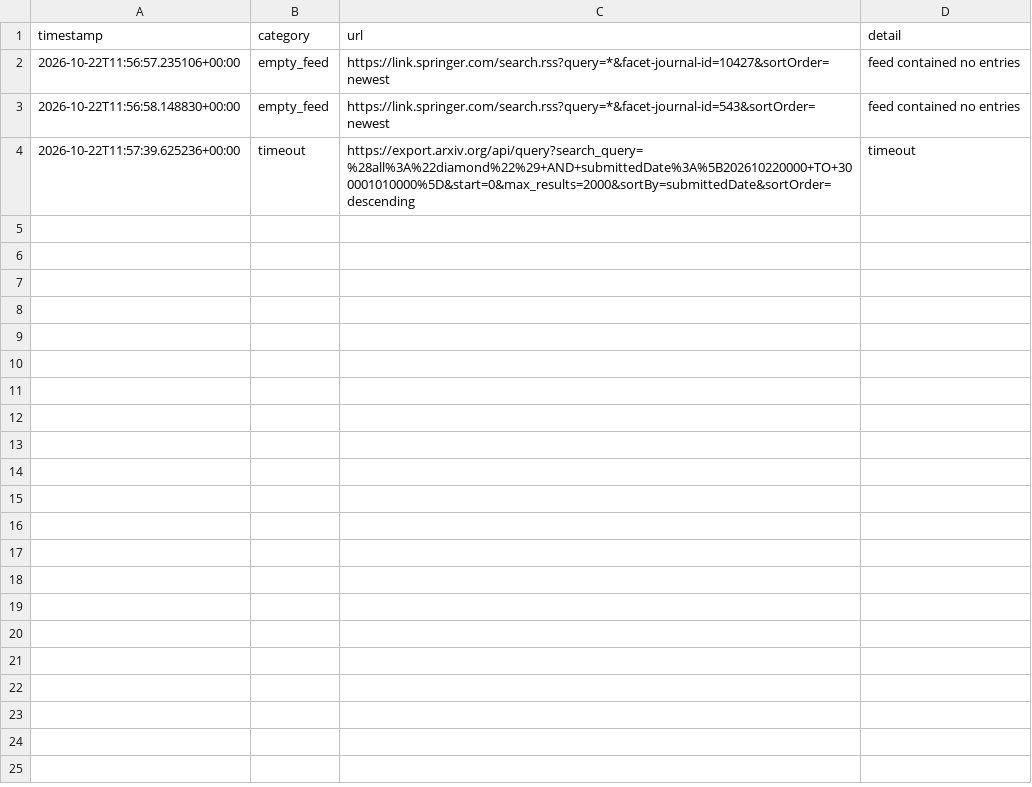
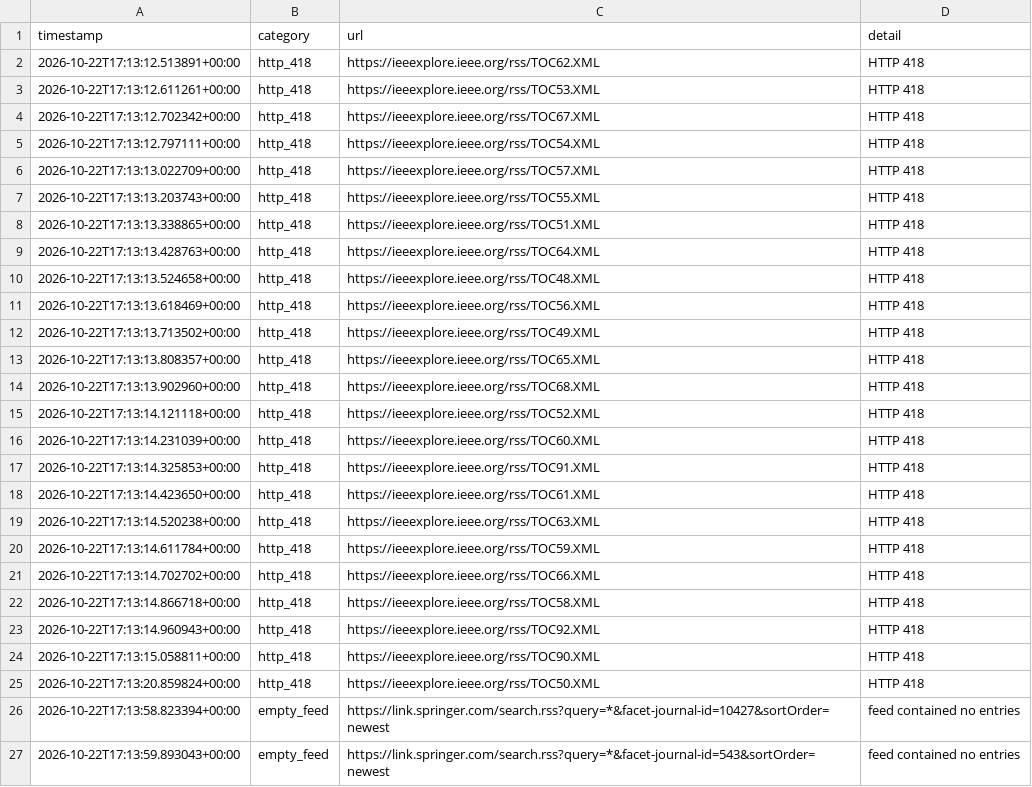
Before and after one commit to Llxyyds666/diamond-paper-feed, a TSV file: fetch_failures.tsv, drawn as a sheet.

```diff
--- a/fetch_failures.tsv
+++ b/fetch_failures.tsv
@@ -1,4 +1,27 @@
 timestamp	category	url	detail
-2026-10-22T11:56:57.235106+00:00	empty_feed	https://link.springer.com/search.rss?query=*&facet-journal-id=10427&sortOrder=newest	feed contained no entries
-2026-10-22T11:56:58.148830+00:00	empty_feed	https://link.springer.com/search.rss?query=*&facet-journal-id=543&sortOrder=newest	feed contained no entries
-2026-10-22T11:57:39.625236+00:00	timeout	https://export.arxiv.org/api/query?search_query=%28all%3A%22diamond%22%29+AND+submittedDate%3A%5B202610220000+TO+300001010000%5D&start=0&max_results=2000&sortBy=submittedDate&sortOrder=descending	timeout
+2026-10-22T17:13:12.513891+00:00	http_418	https://ieeexplore.ieee.org/rss/TOC62.XML	HTTP 418
+2026-10-22T17:13:12.611261+00:00	http_418	https://ieeexplore.ieee.org/rss/TOC53.XML	HTTP 418
+2026-10-22T17:13:12.702342+00:00	http_418	https://ieeexplore.ieee.org/rss/TOC67.XML	HTTP 418
+2026-10-22T17:13:12.797111+00:00	http_418	https://ieeexplore.ieee.org/rss/TOC54.XML	HTTP 418
+2026-10-22T17:13:13.022709+00:00	http_418	https://ieeexplore.ieee.org/rss/TOC57.XML	HTTP 418
+2026-10-22T17:13:13.203743+00:00	http_418	https://ieeexplore.ieee.org/rss/TOC55.XML	HTTP 418
+2026-10-22T17:13:13.338865+00:00	http_418	https://ieeexplore.ieee.org/rss/TOC51.XML	HTTP 418
+2026-10-22T17:13:13.428763+00:00	http_418	https://ieeexplore.ieee.org/rss/TOC64.XML	HTTP 418
+2026-10-22T17:13:13.524658+00:00	http_418	https://ieeexplore.ieee.org/rss/TOC48.XML	HTTP 418
+2026-10-22T17:13:13.618469+00:00	http_418	https://ieeexplore.ieee.org/rss/TOC56.XML	HTTP 418
+2026-10-22T17:13:13.713502+00:00	http_418	https://ieeexplore.ieee.org/rss/TOC49.XML	HTTP 418
+2026-10-22T17:13:13.808357+00:00	http_418	https://ieeexplore.ieee.org/rss/TOC65.XML	HTTP 418
+2026-10-22T17:13:13.902960+00:00	http_418	https://ieeexplore.ieee.org/rss/TOC68.XML	HTTP 418
+2026-10-22T17:13:14.121118+00:00	http_418	https://ieeexplore.ieee.org/rss/TOC52.XML	HTTP 418
+2026-10-22T17:13:14.231039+00:00	http_418	https://ieeexplore.ieee.org/rss/TOC60.XML	HTTP 418
+2026-10-22T17:13:14.325853+00:00	http_418	https://ieeexplore.ieee.org/rss/TOC91.XML	HTTP 418
+2026-10-22T17:13:14.423650+00:00	http_418	https://ieeexplore.ieee.org/rss/TOC61.XML	HTTP 418
+2026-10-22T17:13:14.520238+00:00	http_418	https://ieeexplore.ieee.org/rss/TOC63.XML	HTTP 418
+2026-10-22T17:13:14.611784+00:00	http_418	https://ieeexplore.ieee.org/rss/TOC59.XML	HTTP 418
+2026-10-22T17:13:14.702702+00:00	http_418	https://ieeexplore.ieee.org/rss/TOC66.XML	HTTP 418
+2026-10-22T17:13:14.866718+00:00	http_418	https://ieeexplore.ieee.org/rss/TOC58.XML	HTTP 418
+2026-10-22T17:13:14.960943+00:00	http_418	https://ieeexplore.ieee.org/rss/TOC92.XML	HTTP 418
+2026-10-22T17:13:15.058811+00:00	http_418	https://ieeexplore.ieee.org/rss/TOC90.XML	HTTP 418
+2026-10-22T17:13:20.859824+00:00	http_418	https://ieeexplore.ieee.org/rss/TOC50.XML	HTTP 418
+2026-10-22T17:13:58.823394+00:00	empty_feed	https://link.springer.com/search.rss?query=*&facet-journal-id=10427&sortOrder=newest	feed contained no entries
+2026-10-22T17:13:59.893043+00:00	empty_feed	https://link.springer.com/search.rss?query=*&facet-journal-id=543&sortOrder=newest	feed contained no entries
```
Also changed, not shown: 2 other files.
